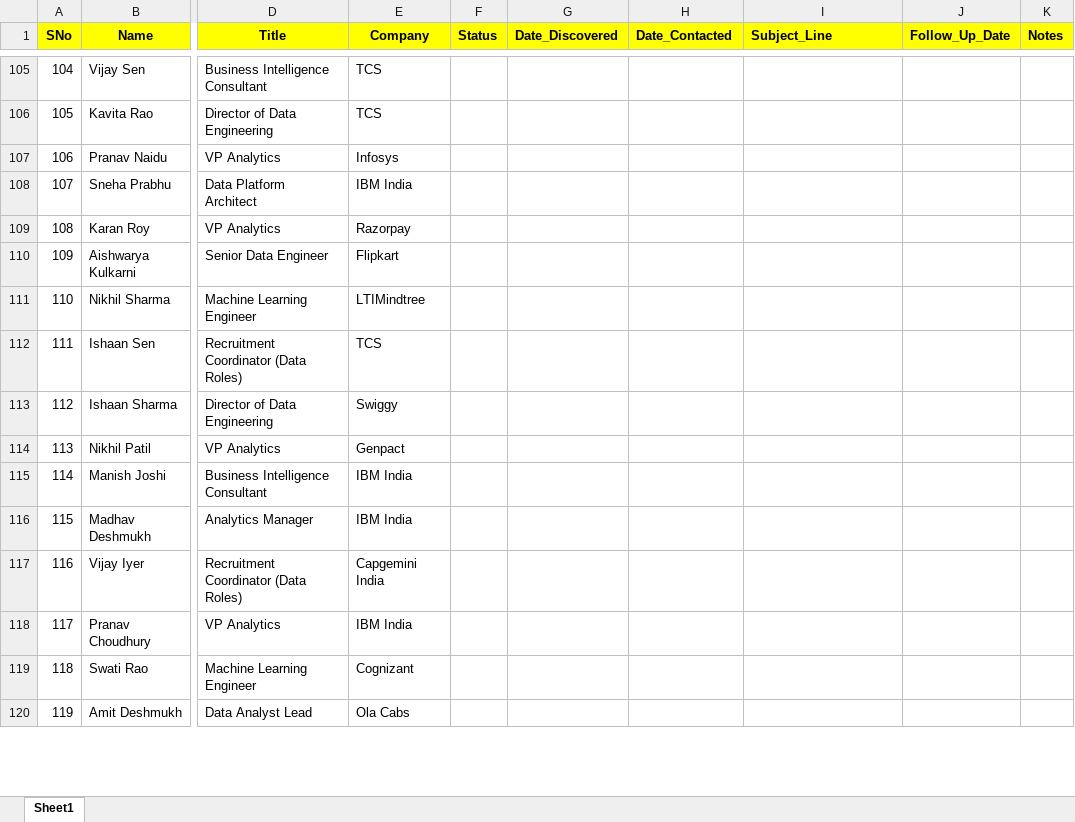
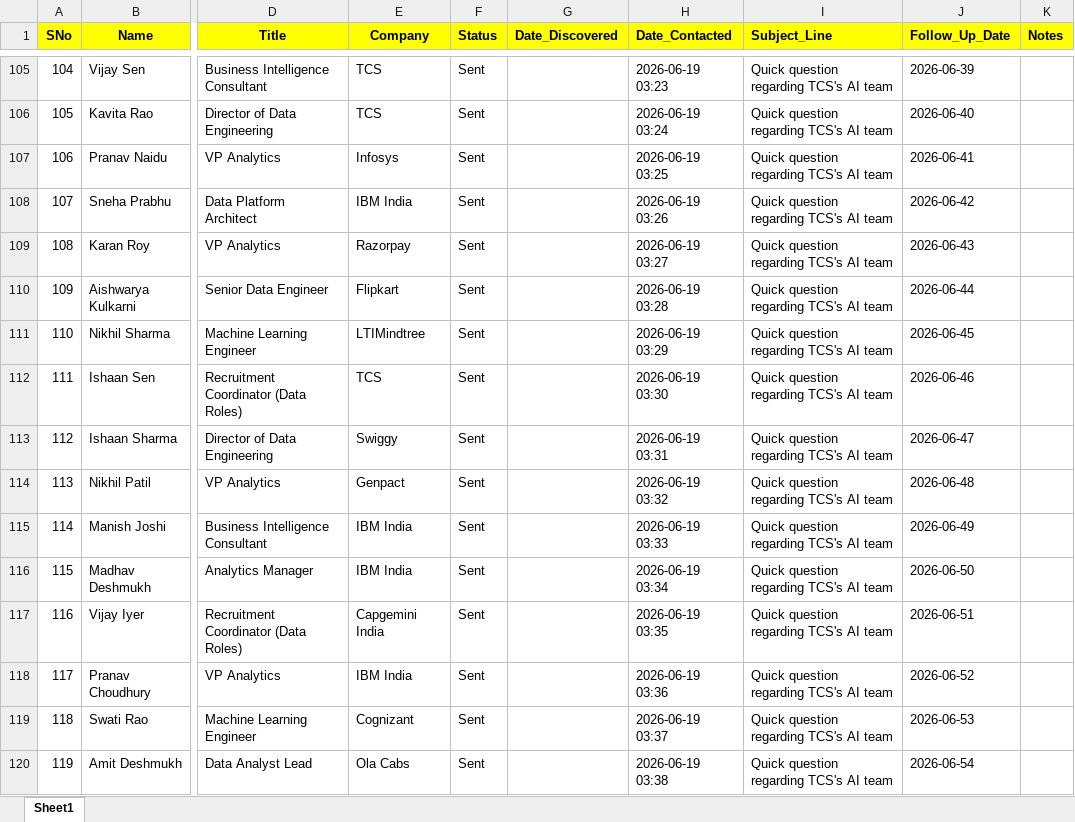
Before and after one commit to aka-naman/Workflows, an Excel workbook: Job_Outreach_Tracker.xlsx, sheet Sheet1, drawn as a sheet; only a part is shown, gaps mark what is left out; values as stored, in another font and other column widths than the file's, no borders; the diff covers the shown part only; the diff names each change by its address in the sheet, - before the commit and + after, or states it on an @@ line.

```diff
--- a/Job_Outreach_Tracker.xlsx (sheet Sheet1)
+++ b/Job_Outreach_Tracker.xlsx (sheet Sheet1)
-F105:F120 (Status): (empty)
+F105:F120 (Status): Sent
-H105 (Date_Contacted): (empty)
+H105 (Date_Contacted): 2026-06-19 03:23
-I105:I120 (Subject_Line): (empty)
+I105:I120 (Subject_Line): Quick question regarding TCS's AI team
-J105 (Follow_Up_Date): (empty)
+J105 (Follow_Up_Date): 2026-06-39
-H106 (Date_Contacted): (empty)
+H106 (Date_Contacted): 2026-06-19 03:24
-J106 (Follow_Up_Date): (empty)
+J106 (Follow_Up_Date): 2026-06-40
-H107 (Date_Contacted): (empty)
+H107 (Date_Contacted): 2026-06-19 03:25
-J107 (Follow_Up_Date): (empty)
+J107 (Follow_Up_Date): 2026-06-41
-H108 (Date_Contacted): (empty)
+H108 (Date_Contacted): 2026-06-19 03:26
-J108 (Follow_Up_Date): (empty)
+J108 (Follow_Up_Date): 2026-06-42
-H109 (Date_Contacted): (empty)
+H109 (Date_Contacted): 2026-06-19 03:27
-J109 (Follow_Up_Date): (empty)
+J109 (Follow_Up_Date): 2026-06-43
-H110 (Date_Contacted): (empty)
+H110 (Date_Contacted): 2026-06-19 03:28
-J110 (Follow_Up_Date): (empty)
+J110 (Follow_Up_Date): 2026-06-44
-H111 (Date_Contacted): (empty)
+H111 (Date_Contacted): 2026-06-19 03:29
-J111 (Follow_Up_Date): (empty)
+J111 (Follow_Up_Date): 2026-06-45
-H112 (Date_Contacted): (empty)
+H112 (Date_Contacted): 2026-06-19 03:30
-J112 (Follow_Up_Date): (empty)
+J112 (Follow_Up_Date): 2026-06-46
-H113 (Date_Contacted): (empty)
+H113 (Date_Contacted): 2026-06-19 03:31
-J113 (Follow_Up_Date): (empty)
+J113 (Follow_Up_Date): 2026-06-47
-H114 (Date_Contacted): (empty)
+H114 (Date_Contacted): 2026-06-19 03:32
-J114 (Follow_Up_Date): (empty)
+J114 (Follow_Up_Date): 2026-06-48
-H115 (Date_Contacted): (empty)
+H115 (Date_Contacted): 2026-06-19 03:33
-J115 (Follow_Up_Date): (empty)
+J115 (Follow_Up_Date): 2026-06-49
-H116 (Date_Contacted): (empty)
+H116 (Date_Contacted): 2026-06-19 03:34
-J116 (Follow_Up_Date): (empty)
+J116 (Follow_Up_Date): 2026-06-50
-H117 (Date_Contacted): (empty)
+H117 (Date_Contacted): 2026-06-19 03:35
-J117 (Follow_Up_Date): (empty)
+J117 (Follow_Up_Date): 2026-06-51
-H118 (Date_Contacted): (empty)
+H118 (Date_Contacted): 2026-06-19 03:36
-J118 (Follow_Up_Date): (empty)
+J118 (Follow_Up_Date): 2026-06-52
-H119 (Date_Contacted): (empty)
+H119 (Date_Contacted): 2026-06-19 03:37
-J119 (Follow_Up_Date): (empty)
+J119 (Follow_Up_Date): 2026-06-53
-H120 (Date_Contacted): (empty)
+H120 (Date_Contacted): 2026-06-19 03:38
-J120 (Follow_Up_Date): (empty)
+J120 (Follow_Up_Date): 2026-06-54
```
Also changed, not shown: 403 edited cells elsewhere in this sheet, 2 other files.
